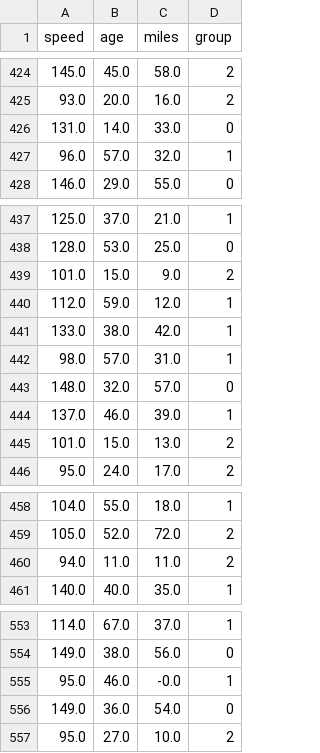
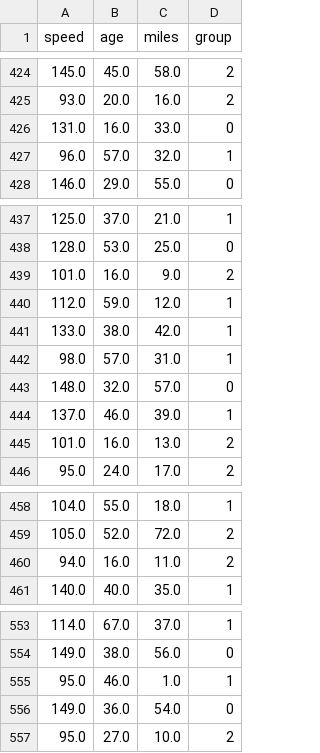
Before and after one commit to DJCordhose/ai, a CSV file: notebooks/manning/data/insurance-customers-1500.csv, drawn as a sheet; only a part is shown, gaps mark what is left out; the diff covers the shown part only.

```diff
--- a/notebooks/manning/data/insurance-customers-1500.csv
+++ b/notebooks/manning/data/insurance-customers-1500.csv
@@ -425,3 +425,3 @@ speed;age;miles;group
 93.0;20.0;16.0;2
-131.0;14.0;33.0;0
+131.0;16.0;33.0;0
 96.0;57.0;32.0;1
@@ -438,3 +438,3 @@ speed;age;miles;group
 128.0;53.0;25.0;0
-101.0;15.0;9.0;2
+101.0;16.0;9.0;2
 112.0;59.0;12.0;1
@@ -444,3 +444,3 @@ speed;age;miles;group
 137.0;46.0;39.0;1
-101.0;15.0;13.0;2
+101.0;16.0;13.0;2
 95.0;24.0;17.0;2
@@ -459,3 +459,3 @@ speed;age;miles;group
 105.0;52.0;72.0;2
-94.0;11.0;11.0;2
+94.0;16.0;11.0;2
 140.0;40.0;35.0;1
@@ -554,3 +554,3 @@ speed;age;miles;group
 149.0;38.0;56.0;0
-95.0;46.0;-0.0;1
+95.0;46.0;1.0;1
 149.0;36.0;54.0;0
```
Also changed, not shown: 25 edited cells elsewhere in this file, 3 other files.
